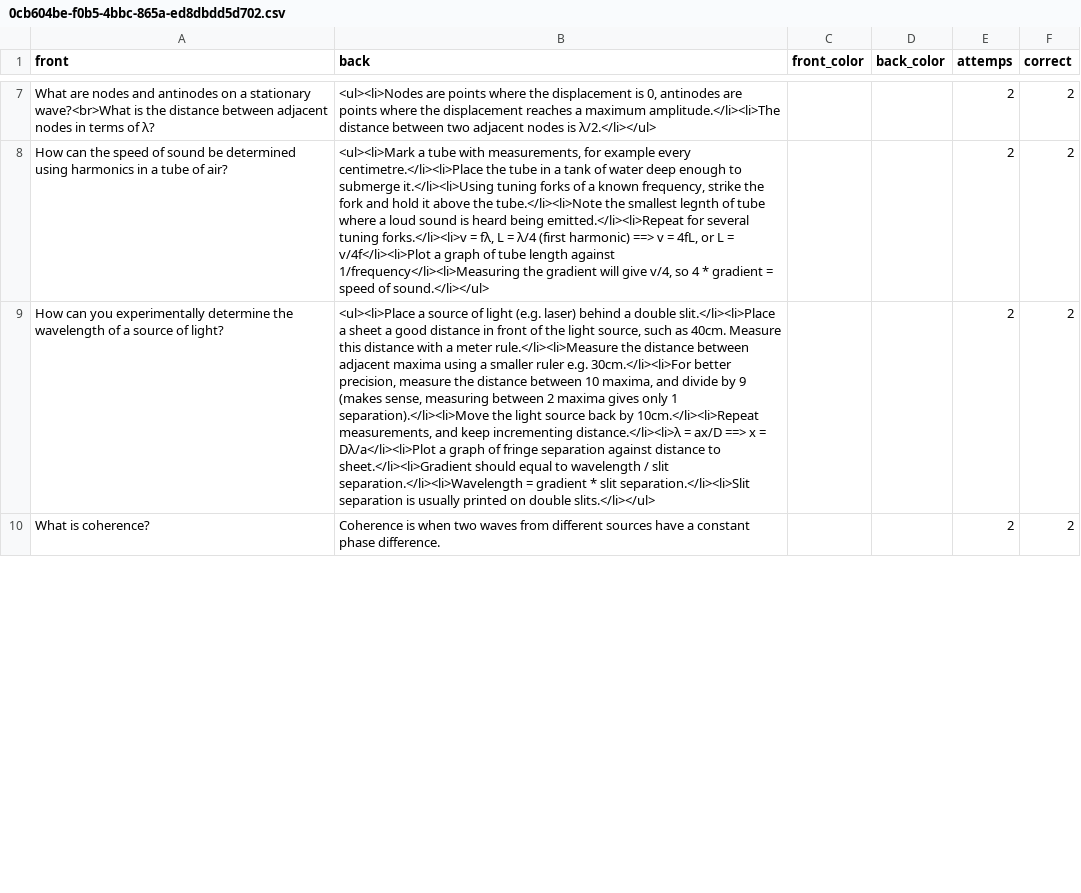
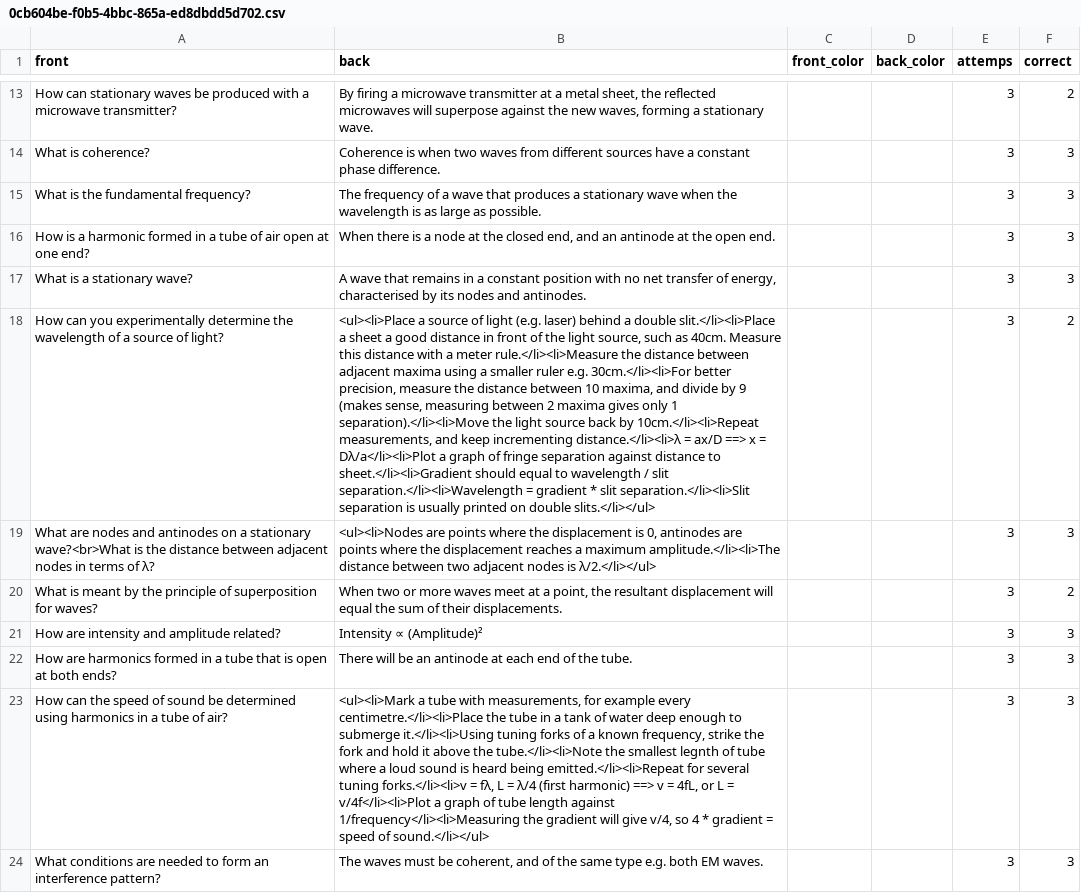
Before and after one commit to jcowdells/AceOfGrades, a CSV file: cards/packs/0cb604be-f0b5-4bbc-865a-ed8dbdd5d702.csv, drawn as a sheet; only a part is shown, gaps mark what is left out; removed rows and columns are numbered as before the commit, all else as after; the diff covers the shown part only; the diff names each change by its address in the sheet, - before the commit and + after, or states it on an @@ line.

```diff
--- a/cards/packs/0cb604be-f0b5-4bbc-865a-ed8dbdd5d702.csv
+++ b/cards/packs/0cb604be-f0b5-4bbc-865a-ed8dbdd5d702.csv
+row 13: How can stationary waves be produced with a microwave transmitter? | By firing a microwave transmitter at a metal sheet, the reflected microwaves will superpose against the new waves, forming a stationary wave. |  |  | 3 | 2
+row 14: What is coherence? | Coherence is when two waves from different sources have a constant phase difference. |  |  | 3 | 3
+row 15: What is the fundamental frequency? | The frequency of a wave that produces a stationary wave when the wavelength is as large as possible. |  |  | 3 | 3
+row 16: How is a harmonic formed in a tube of air open at one end? | When there is a node at the closed end, and an antinode at the open end. |  |  | 3 | 3
+row 17: What is a stationary wave? | A wave that remains in a constant position with no net transfer of energy, characterised by its nodes and antinodes. |  |  | 3 | 3
+row 18: How can you experimentally determine the wavelength of a source of light? | <ul><li>Place a source of light (e.g. laser) behind a double slit.</li><li>Place a sheet a good distance in front of the light source, such as 40cm. Measure this distance with a meter rule.</li><li>Measure the distance between adjacent maxima using a smaller ruler e.g. 30cm.</li><li>For better precision, measure the distance between 10 maxima, and divide by 9 (makes sense, measuring between 2 maxima gives only 1 separation).</li><li>Move the light source back by 10cm.</li><li>Repeat measurements, and keep incrementing distance.</li><li>λ = ax/D ==> x = Dλ/a</li><li>Plot a graph of fringe separation against distance to sheet.</li><li>Gradient should equal to wavelength / slit separation.</li><li>Wavelength = gradient * slit separation.</li><li>Slit separation is usually printed on double slits.</li></ul> |  |  | 3 | 2
-E19 (attemps): 2
+E19 (attemps): 3
-F19 (correct): 2
+F19 (correct): 3
+row 20: What is meant by the principle of superposition for waves? | When two or more waves meet at a point, the resultant displacement will equal the sum of their displacements. |  |  | 3 | 2
+row 21: How are intensity and amplitude related? | Intensity ∝ (Amplitude)² |  |  | 3 | 3
+row 22: How are harmonics formed in a tube that is open at both ends? | There will be an antinode at each end of the tube. |  |  | 3 | 3
-E23 (attemps): 2
+E23 (attemps): 3
-F23 (correct): 2
+F23 (correct): 3
-row 9: How can you experimentally determine the wavelength of a source of light? | <ul><li>Place a source of light (e.g. laser) behind a double slit.</li><li>Place a sheet a good distance in front of the light source, such as 40cm. Measure this distance with a meter rule.</li><li>Measure the distance between adjacent maxima using a smaller ruler e.g. 30cm.</li><li>For better precision, measure the distance between 10 maxima, and divide by 9 (makes sense, measuring between 2 maxima gives only 1 separation).</li><li>Move the light source back by 10cm.</li><li>Repeat measurements, and keep incrementing distance.</li><li>λ = ax/D ==> x = Dλ/a</li><li>Plot a graph of fringe separation against distance to sheet.</li><li>Gradient should equal to wavelength / slit separation.</li><li>Wavelength = gradient * slit separation.</li><li>Slit separation is usually printed on double slits.</li></ul> |  |  | 2 | 2
-row 10: What is coherence? | Coherence is when two waves from different sources have a constant phase difference. |  |  | 2 | 2
+row 24: What conditions are needed to form an interference pattern? | The waves must be coherent, and of the same type e.g. both EM waves. |  |  | 3 | 3
```
Also changed, not shown: 8 added rows, 16 removed rows and 11 edited cells elsewhere in this file, cards/packs.csv, cards/packs/132e9a5c-7308-425c-8518-3a54278e354e.csv, 9 other files.
